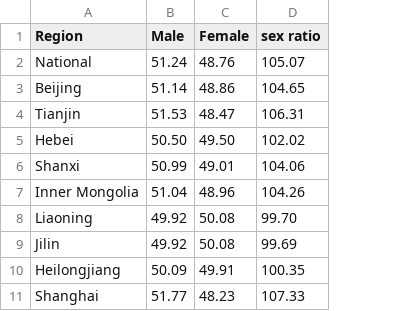
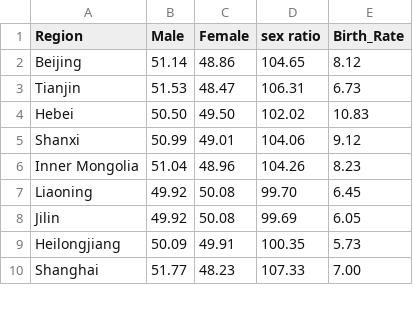
Before and after one commit to yinthan/ECON323-China-Polulation, a CSV file: province.csv, drawn as a sheet; only a part is shown; removed rows and columns are numbered as before the commit, all else as after; the diff names each change by its address in the sheet, - before the commit and + after, or states it on an @@ line.

Commit message:
Add files via upload

```diff
--- a/province.csv
+++ b/province.csv
+column E (Birth_Rate), rows 2-10: 8.12 | 6.73 | 10.83 | 9.12 | 8.23 | 6.45 | 6.05 | 5.73 | 7.00
-row 2: National | 51.24 | 48.76 | 105.07
```
